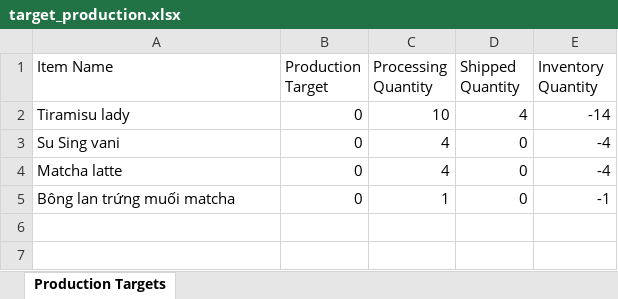
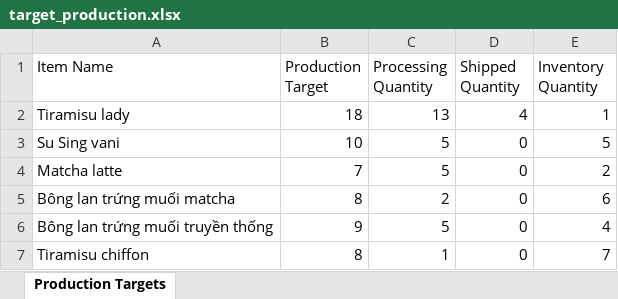
Before and after one commit to hoangcuongbk80/Suvella-Project, an Excel workbook: Suvella/bin/Debug/net8.0-windows/target_production.xlsx, sheet Production Targets, drawn as a sheet; values as stored, in another font and other column widths than the file's, no borders; the diff names each change by its address in the sheet, - before the commit and + after, or states it on an @@ line.

```diff
--- a/Suvella/bin/Debug/net8.0-windows/target_production.xlsx (sheet Production Targets)
+++ b/Suvella/bin/Debug/net8.0-windows/target_production.xlsx (sheet Production Targets)
-B2 (Production Target): 0
+B2 (Production Target): 18
-C2 (Processing Quantity): 10
+C2 (Processing Quantity): 13
-E2 (Inventory Quantity): -14
+E2 (Inventory Quantity): 1
-B3 (Production Target): 0
+B3 (Production Target): 10
-C3:C4 (Processing Quantity): 4
+C3:C4 (Processing Quantity): 5
-E3 (Inventory Quantity): -4
+E3 (Inventory Quantity): 5
-B4 (Production Target): 0
+B4 (Production Target): 7
-E4 (Inventory Quantity): -4
+E4 (Inventory Quantity): 2
-B5 (Production Target): 0
+B5 (Production Target): 8
-C5 (Processing Quantity): 1
+C5 (Processing Quantity): 2
-E5 (Inventory Quantity): -1
+E5 (Inventory Quantity): 6
+row 6: Bông lan trứng muối truyền thống | 9 | 5 | 0 | 4
+row 7: Tiramisu chiffon | 8 | 1 | 0 | 7
```
Also changed, not shown: Suvella/bin/Debug/net8.0-windows/orders.xlsx, 13 other files.
